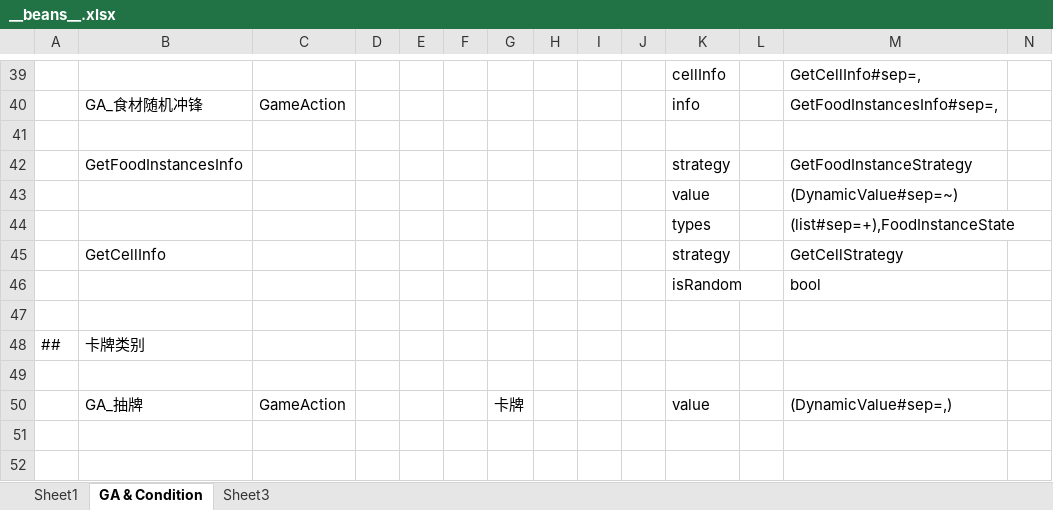
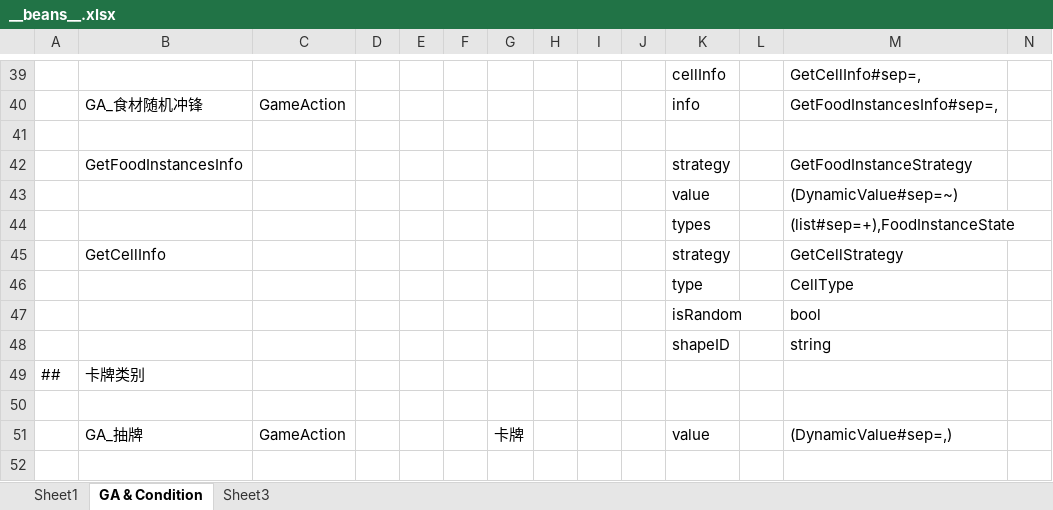
Before and after one commit to Jaeger0624/BBQ-Heaven, an Excel workbook: Config/Datas/__beans__.xlsx, sheet GA & Condition, drawn as a sheet; only a part is shown, gaps mark what is left out; the shorter side is filled out with more unchanged rows; values as stored, in another font and other column widths than the file's, no borders; addresses are those after the commit; rows hold the shown columns only; the diff names each change by its address in the sheet, - before the commit and + after, or states it on an @@ line.

Commit message:
feat!: 添加GridShape.cs

```diff
--- a/Config/Datas/__beans__.xlsx (sheet GA & Condition)
+++ b/Config/Datas/__beans__.xlsx (sheet GA & Condition)
+row 46:  |  |  |  |  |  |  |  |  |  | type |  | CellType
-row 48: (empty)
+row 48:  |  |  |  |  |  |  |  |  |  | shapeID |  | string
```
Also changed, not shown: sheet Sheet1, Config/Datas/CardDatas/CardData.xlsx, Config/Datas/FoodDatas/FoodData.xlsx, 25 other files.
